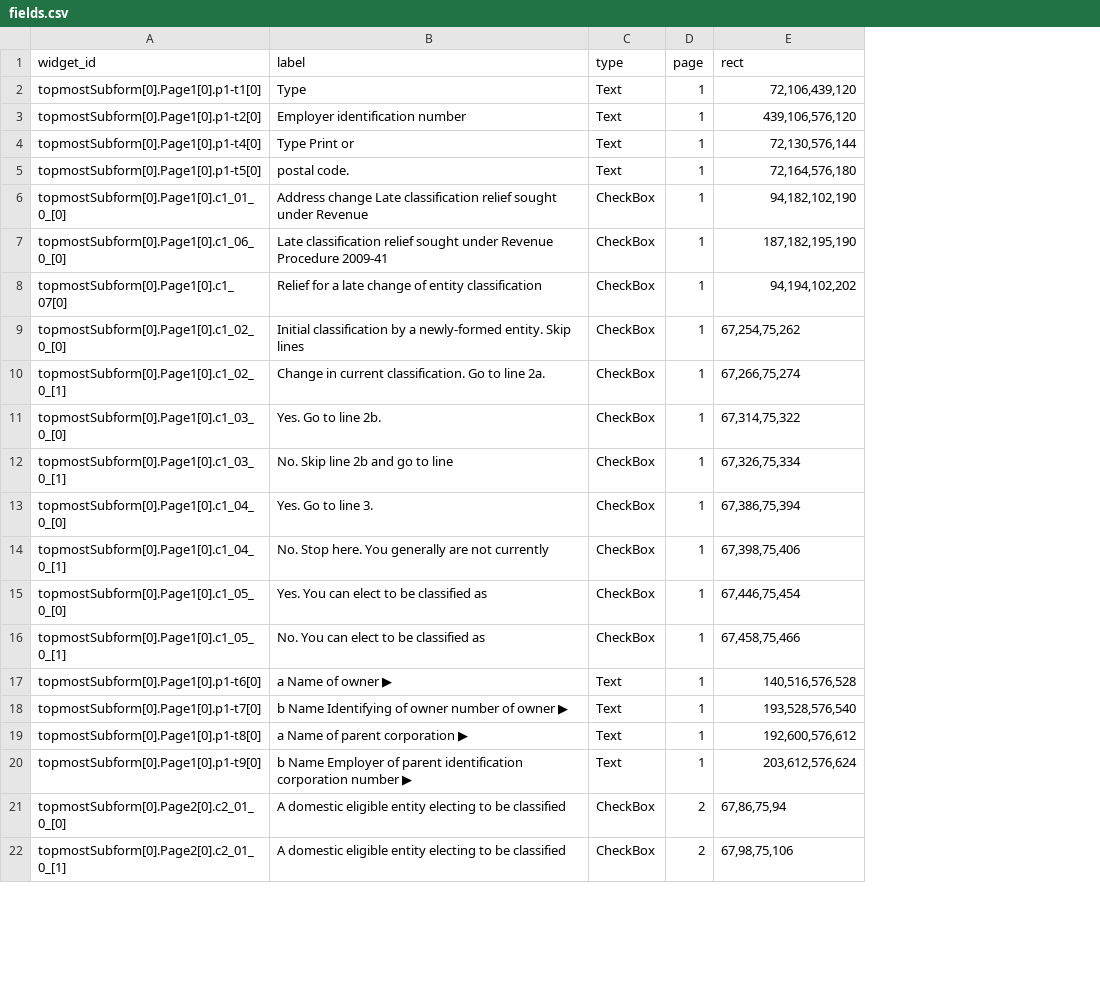
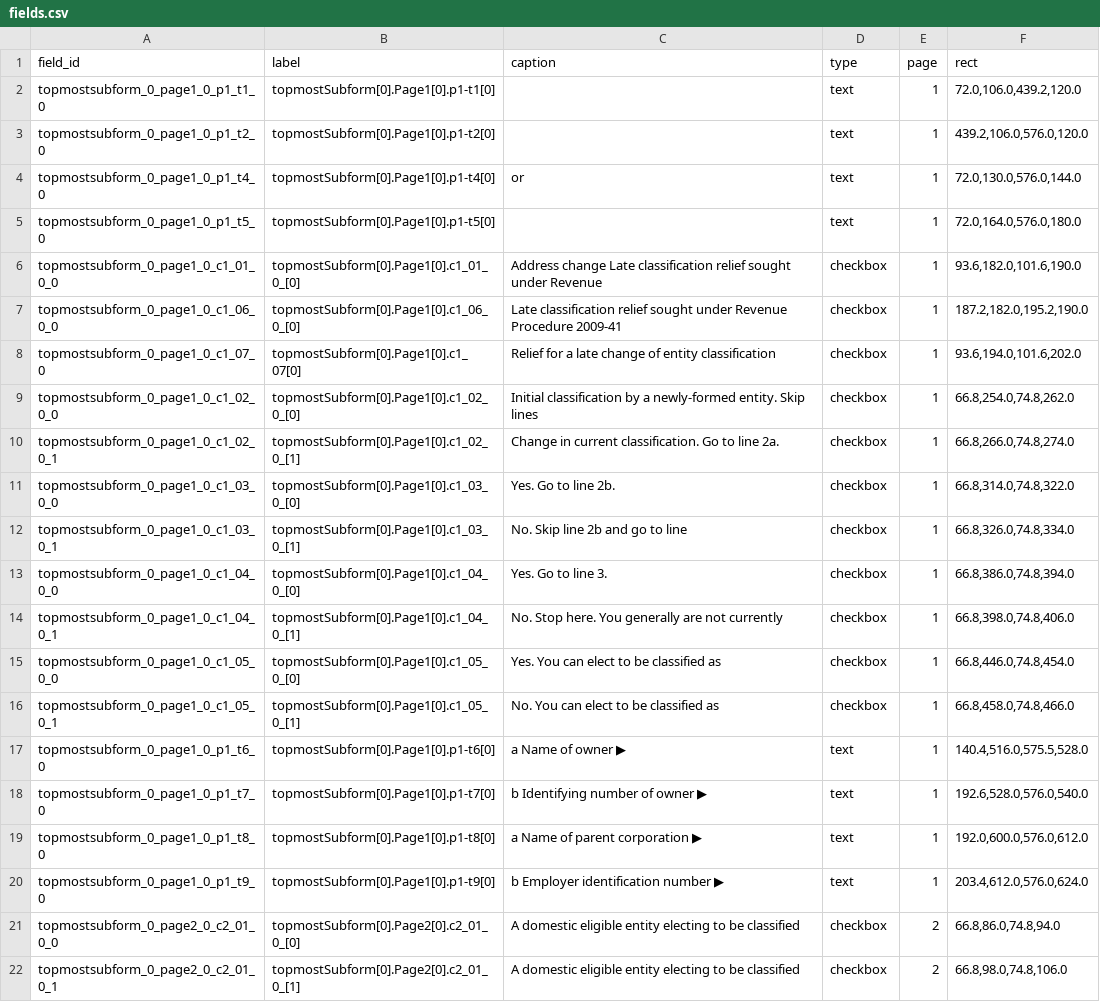
Before and after one commit to bedardandy/transactional-tax-forms, a CSV file: forms/IRS-8832/fields.csv, drawn as a sheet; only a part is shown; addresses are those after the commit; the diff covers the shown part only; the diff names each change by its address in the sheet, - before the commit and + after, or states it on an @@ line.

```diff
--- a/forms/IRS-8832/fields.csv
+++ b/forms/IRS-8832/fields.csv
+column A (field_id), rows 2-22: topmostsubform_0_page1_0_p1_t1_0 | topmostsubform_0_page1_0_p1_t2_0 | topmostsubform_0_page1_0_p1_t4_0 | topmostsubform_0_page1_0_p1_t5_0 | topmostsubform_0_page1_0_c1_01_0_0 | topmostsubform_0_page1_0_c1_06_0_0 | topmostsubform_0_page1_0_c1_07_0 | topmostsubform_0_page1_0_c1_02_0_0 | topmostsubform_0_page1_0_c1_02_0_1 | topmostsubform_0_page1_0_c1_03_0_0 | topmostsubform_0_page1_0_c1_03_0_1 | topmostsubform_0_page1_0_c1_04_0_0 | topmostsubform_0_page1_0_c1_04_0_1 | topmostsubform_0_page1_0_c1_05_0_0 | topmostsubform_0_page1_0_c1_05_0_1 | topmostsubform_0_page1_0_p1_t6_0 | topmostsubform_0_page1_0_p1_t7_0 | topmostsubform_0_page1_0_p1_t8_0 | topmostsubform_0_page1_0_p1_t9_0 | topmostsubform_0_page2_0_c2_01_0_0 | topmostsubform_0_page2_0_c2_01_0_1
-B1: widget_id
+B1: label
-C1: label
+C1: caption
-C2 (caption): Type
+C2 (caption): (empty)
-D2:D5 (type): Text
+D2:D5 (type): text
-F2 (rect): 72,106,439,120
+F2 (rect): 72.0,106.0,439.2,120.0
-C3 (caption): Employer identification number
+C3 (caption): (empty)
-F3 (rect): 439,106,576,120
+F3 (rect): 439.2,106.0,576.0,120.0
-C4 (caption): Type Print or
+C4 (caption): or
-F4 (rect): 72,130,576,144
+F4 (rect): 72.0,130.0,576.0,144.0
-C5 (caption): postal code.
+C5 (caption): (empty)
-F5 (rect): 72,164,576,180
+F5 (rect): 72.0,164.0,576.0,180.0
-D6:D16 (type): CheckBox
+D6:D16 (type): checkbox
-F6 (rect): 94,182,102,190
+F6 (rect): 93.6,182.0,101.6,190.0
-F7 (rect): 187,182,195,190
+F7 (rect): 187.2,182.0,195.2,190.0
-F8 (rect): 94,194,102,202
+F8 (rect): 93.6,194.0,101.6,202.0
-F9 (rect): 67,254,75,262
+F9 (rect): 66.8,254.0,74.8,262.0
-F10 (rect): 67,266,75,274
+F10 (rect): 66.8,266.0,74.8,274.0
-F11 (rect): 67,314,75,322
+F11 (rect): 66.8,314.0,74.8,322.0
-F12 (rect): 67,326,75,334
+F12 (rect): 66.8,326.0,74.8,334.0
-F13 (rect): 67,386,75,394
+F13 (rect): 66.8,386.0,74.8,394.0
-F14 (rect): 67,398,75,406
+F14 (rect): 66.8,398.0,74.8,406.0
-F15 (rect): 67,446,75,454
+F15 (rect): 66.8,446.0,74.8,454.0
-F16 (rect): 67,458,75,466
+F16 (rect): 66.8,458.0,74.8,466.0
-D17:D20 (type): Text
+D17:D20 (type): text
-F17 (rect): 140,516,576,528
+F17 (rect): 140.4,516.0,575.5,528.0
-C18 (caption): b Name Identifying of owner number of owner ▶
+C18 (caption): b Identifying number of owner ▶
-F18 (rect): 193,528,576,540
+F18 (rect): 192.6,528.0,576.0,540.0
-F19 (rect): 192,600,576,612
+F19 (rect): 192.0,600.0,576.0,612.0
-C20 (caption): b Name Employer of parent identification corporation number ▶
+C20 (caption): b Employer identification number ▶
-F20 (rect): 203,612,576,624
+F20 (rect): 203.4,612.0,576.0,624.0
-D21:D22 (type): CheckBox
+D21:D22 (type): checkbox
-F21 (rect): 67,86,75,94
+F21 (rect): 66.8,86.0,74.8,94.0
-F22 (rect): 67,98,75,106
+F22 (rect): 66.8,98.0,74.8,106.0
```
Also changed, not shown: 141 edited cells elsewhere in this file, forms/IRS-2553/fields.csv, forms/IRS-56/fields.csv, 29 other files.
